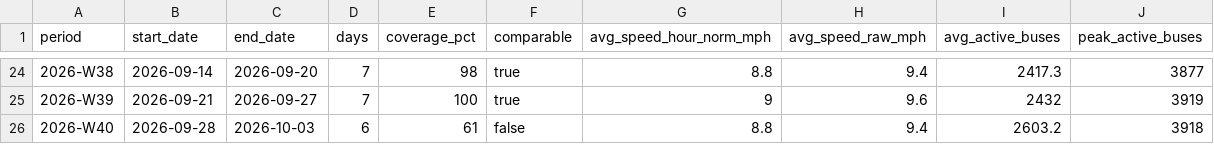
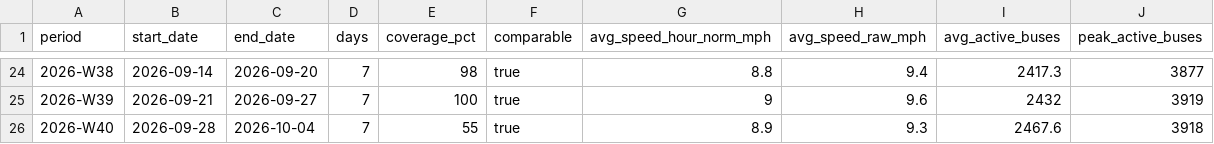
Before and after one commit to joshgreenman1973/experiments, a CSV file: nyc-bus-tracker/data/downloads/weekly-system.csv, drawn as a sheet; only a part is shown, gaps mark what is left out.

```diff
--- a/nyc-bus-tracker/data/downloads/weekly-system.csv
+++ b/nyc-bus-tracker/data/downloads/weekly-system.csv
@@ -25,2 +25,2 @@ period,start_date,end_date,days,coverage_pct,comparable,avg_speed_hour_norm_mph,
 2026-W39,2026-09-21,2026-09-27,7,100,true,9,9.6,2432,3919
-2026-W40,2026-09-28,2026-10-03,6,61,false,8.8,9.4,2603.2,3918
+2026-W40,2026-09-28,2026-10-04,7,55,true,8.9,9.3,2467.6,3918
```
Also changed, not shown: nyc-bus-tracker/data/downloads/weekly-borough.csv, nyc-bus-tracker/data/downloads/weekly-routes.csv, 6 other files.
